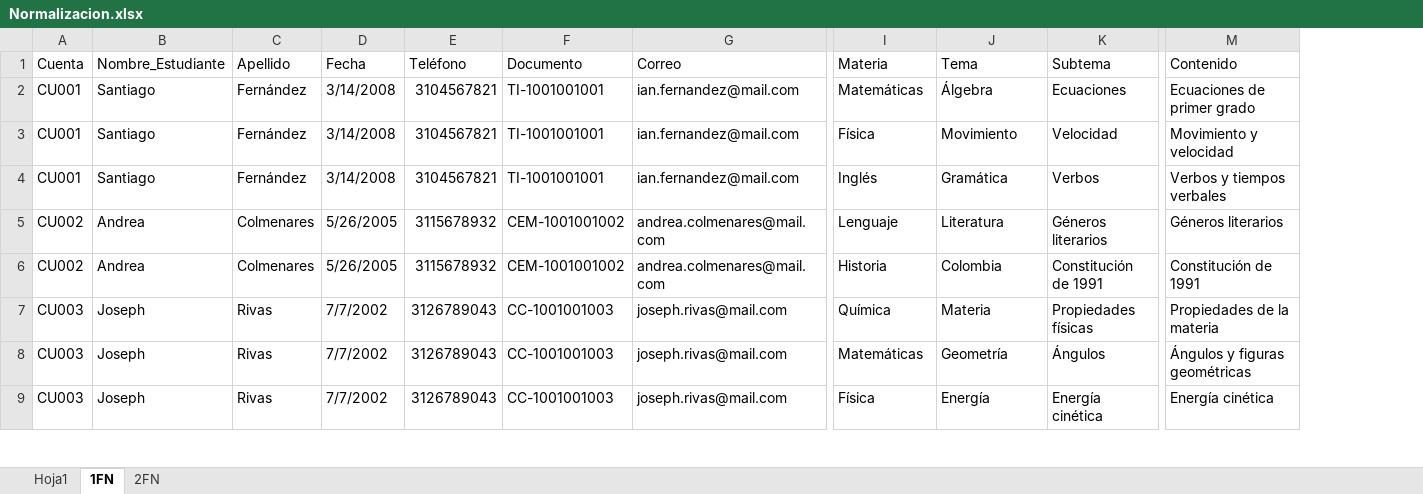
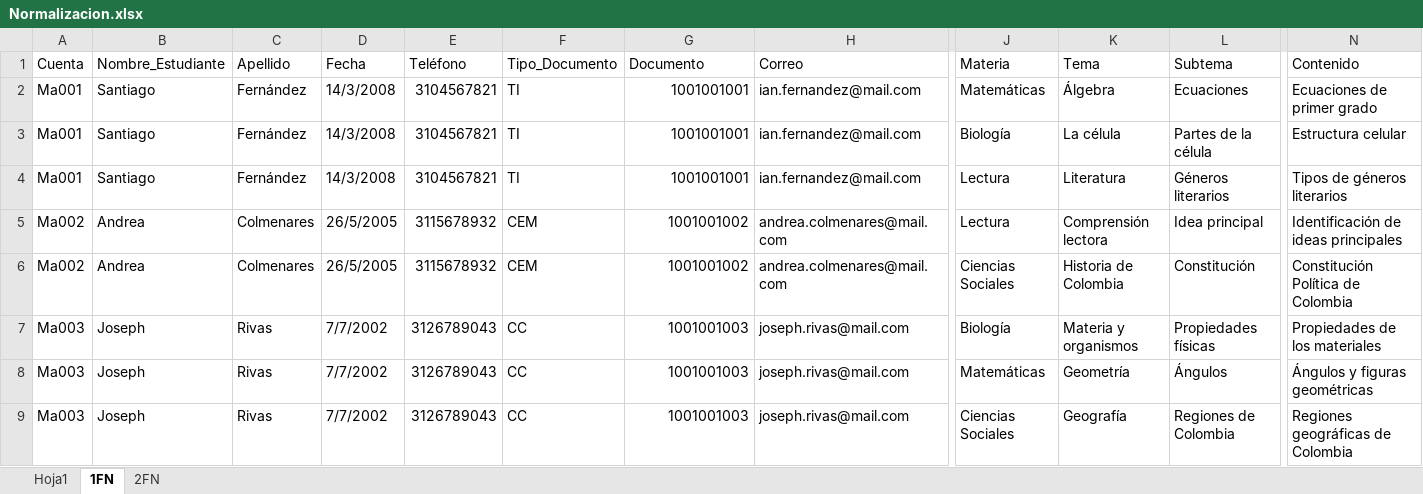
Before and after one commit to gargasmiel/PROYECTO_CEREBRUM, an Excel workbook: ComponentesMetodologicos/Normalizacion.xlsx, sheet 1FN, drawn as a sheet; only a part is shown, gaps mark what is left out; values as stored, in another font and other column widths than the file's, no cell formats; charts and pictures not drawn; addresses are those after the commit; the diff covers the shown part only; the diff names each change by its address in the sheet, - before the commit and + after, or states it on an @@ line.

```diff
--- a/ComponentesMetodologicos/Normalizacion.xlsx (sheet 1FN)
+++ b/ComponentesMetodologicos/Normalizacion.xlsx (sheet 1FN)
+column F (Tipo_Documento), rows 2-9: TI | TI | TI | CEM | CEM | CC | CC | CC
-A2:A4 (Cuenta): CU001
+A2:A4 (Cuenta): Ma001
-D2:D4 (Fecha): 3/14/2008
+D2:D4 (Fecha): 14/3/2008
-G2:G4 (Documento): TI-1001001001
+G2:G4 (Documento): 1001001001
-J3 (Materia): Física
+J3 (Materia): Biología
-K3 (Tema): Movimiento
+K3 (Tema): La célula
-L3 (Subtema): Velocidad
+L3 (Subtema): Partes de la célula
-N3 (Contenido): Movimiento y velocidad
+N3 (Contenido): Estructura celular
-J4 (Materia): Inglés
+J4 (Materia): Lectura
-K4 (Tema): Gramática
+K4 (Tema): Literatura
-L4 (Subtema): Verbos
+L4 (Subtema): Géneros literarios
-N4 (Contenido): Verbos y tiempos verbales
+N4 (Contenido): Tipos de géneros literarios
-A5:A6 (Cuenta): CU002
+A5:A6 (Cuenta): Ma002
-D5:D6 (Fecha): 5/26/2005
+D5:D6 (Fecha): 26/5/2005
-G5:G6 (Documento): CEM-1001001002
+G5:G6 (Documento): 1001001002
-J5 (Materia): Lenguaje
+J5 (Materia): Lectura
-K5 (Tema): Literatura
+K5 (Tema): Comprensión lectora
-L5 (Subtema): Géneros literarios
+L5 (Subtema): Idea principal
-N5 (Contenido): Géneros literarios
+N5 (Contenido): Identificación de ideas principales
-J6 (Materia): Historia
+J6 (Materia): Ciencias Sociales
-K6 (Tema): Colombia
+K6 (Tema): Historia de Colombia
-L6 (Subtema): Constitución de 1991
+L6 (Subtema): Constitución
-N6 (Contenido): Constitución de 1991
+N6 (Contenido): Constitución Política de Colombia
-A7:A9 (Cuenta): CU003
+A7:A9 (Cuenta): Ma003
-G7:G9 (Documento): CC-1001001003
+G7:G9 (Documento): 1001001003
-J7 (Materia): Química
+J7 (Materia): Biología
-K7 (Tema): Materia
+K7 (Tema): Materia y organismos
-N7 (Contenido): Propiedades de la materia
+N7 (Contenido): Propiedades de los materiales
-J9 (Materia): Física
+J9 (Materia): Ciencias Sociales
-K9 (Tema): Energía
+K9 (Tema): Geografía
-L9 (Subtema): Energía cinética
+L9 (Subtema): Regiones de Colombia
-N9 (Contenido): Energía cinética
+N9 (Contenido): Regiones geográficas de Colombia
```
Also changed, not shown: 221 edited cells elsewhere in this sheet, sheet 2FN, sheet Hoja1, cell formats, charts or pictures, 1 other file.
